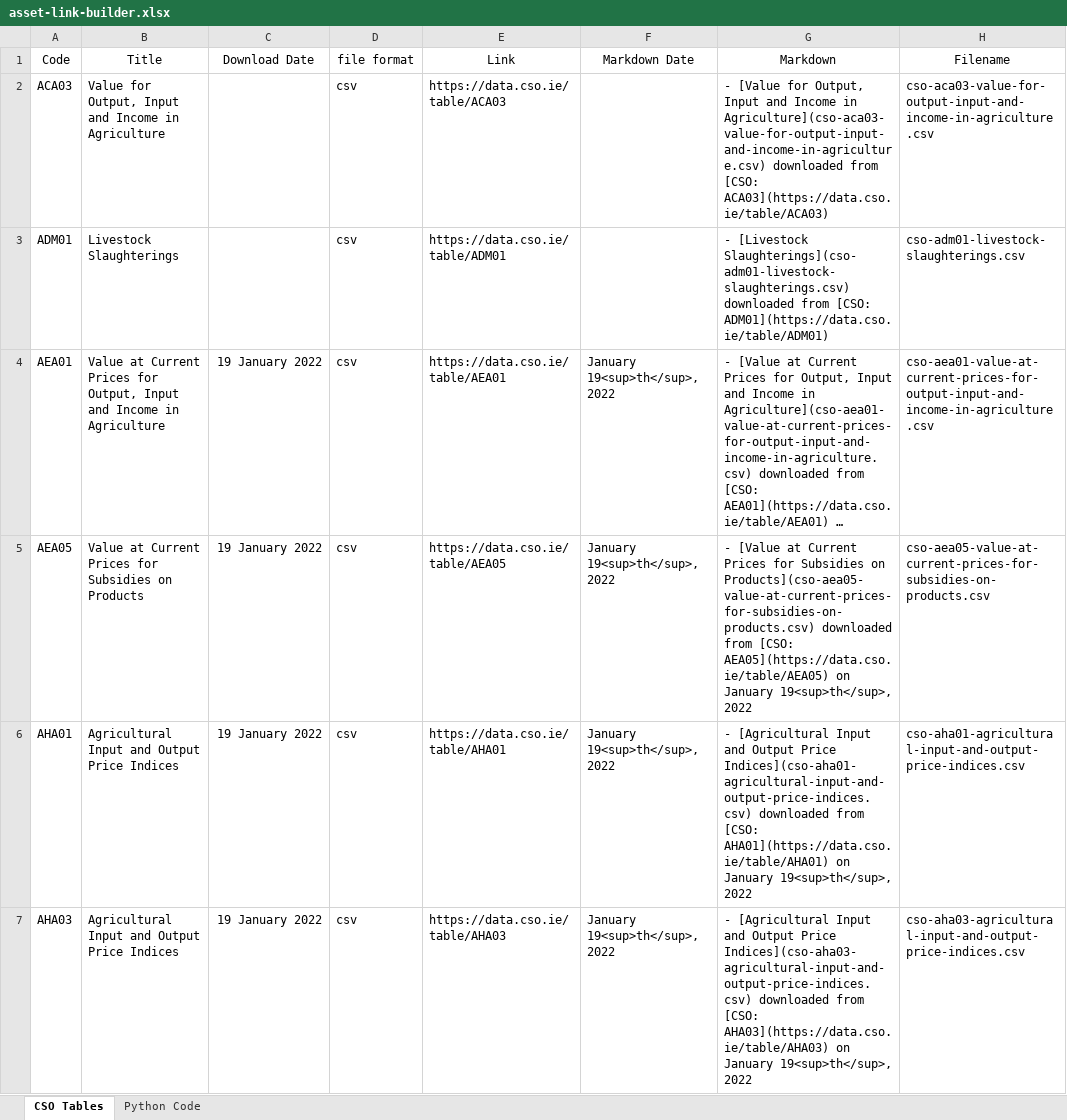
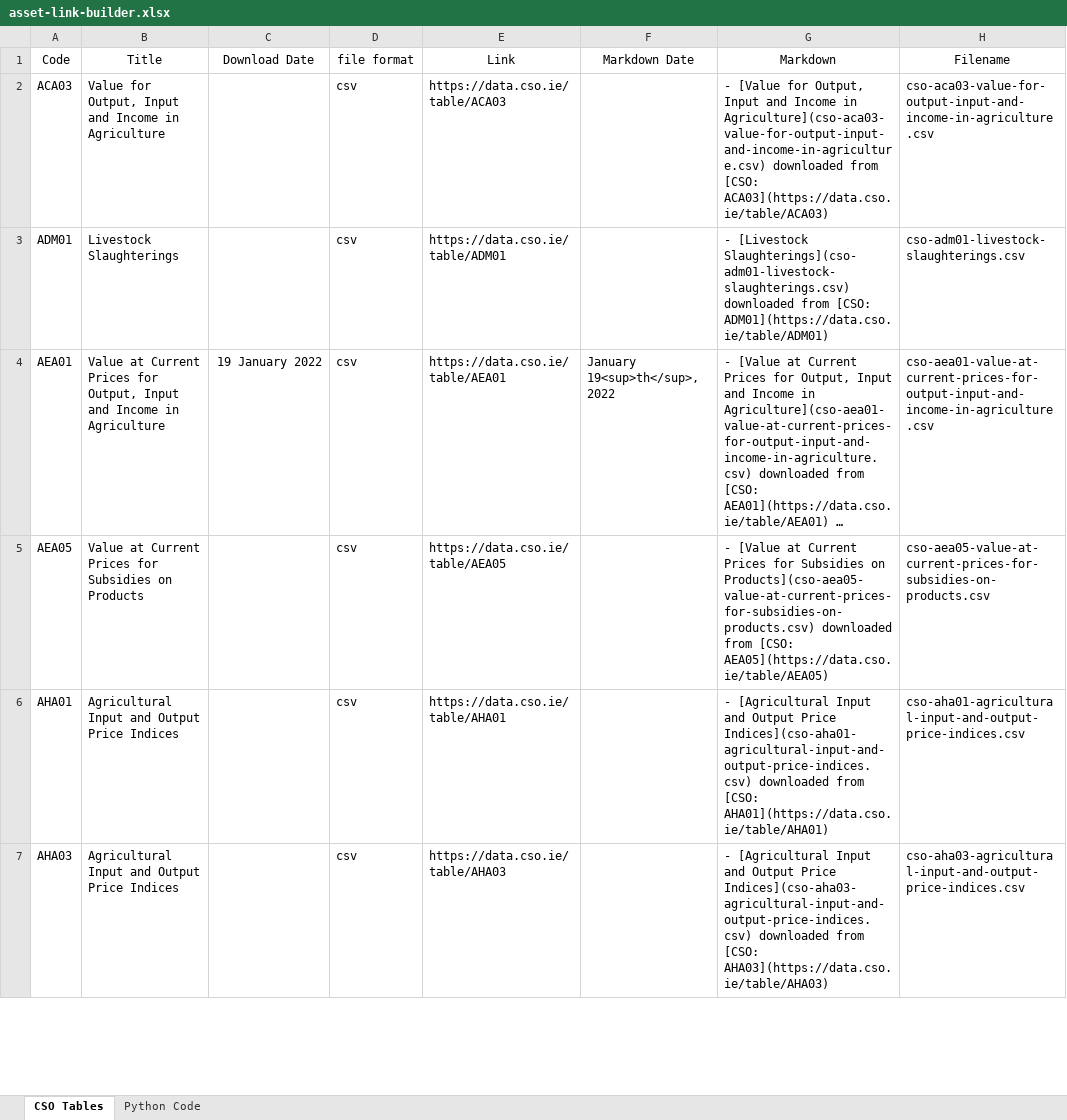
Before and after one commit to TahirAwwad/agriculture-data-analytics, an Excel workbook: artifacts/asset-link-builder.xlsx, sheet CSO Tables, drawn as a sheet; only a part is shown; long unchanged cells end in …; values as stored, in another font and other column widths than the file's, no borders; conditional formats and table styles not drawn; the diff covers the shown part only; the diff names each change by its address in the sheet, - before the commit and + after, or states it on an @@ line.

Commit message:
Update asset-link-builder.xlsx

```diff
--- a/artifacts/asset-link-builder.xlsx (sheet CSO Tables)
+++ b/artifacts/asset-link-builder.xlsx (sheet CSO Tables)
-C5:C7 (Download Date): 19 January 2022
+C5:C7 (Download Date): (empty)
-F5:F7 (Markdown Date): January 19<sup>th</sup>, 2022
+F5:F7 (Markdown Date): (empty)
-G5 (Markdown): …[CSO: AEA05](https://data.cso.ie/table/AEA05) on January 19<sup>th</sup>, 2022
+G5 (Markdown): …[CSO: AEA05](https://data.cso.ie/table/AEA05)
-G6 (Markdown): …[CSO: AHA01](https://data.cso.ie/table/AHA01) on January 19<sup>th</sup>, 2022
+G6 (Markdown): …[CSO: AHA01](https://data.cso.ie/table/AHA01)
-G7 (Markdown): …[CSO: AHA03](https://data.cso.ie/table/AHA03) on January 19<sup>th</sup>, 2022
+G7 (Markdown): …[CSO: AHA03](https://data.cso.ie/table/AHA03)
```
Also changed, not shown: 9 edited cells elsewhere in this sheet.
